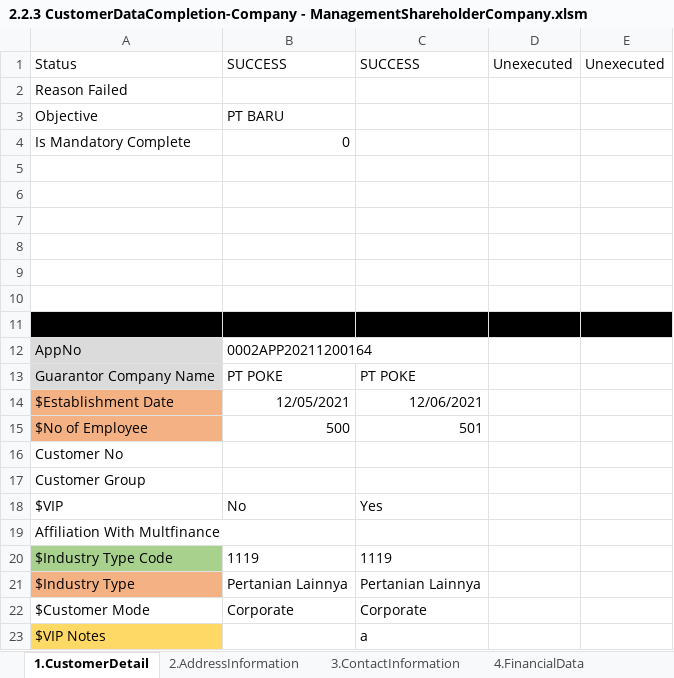
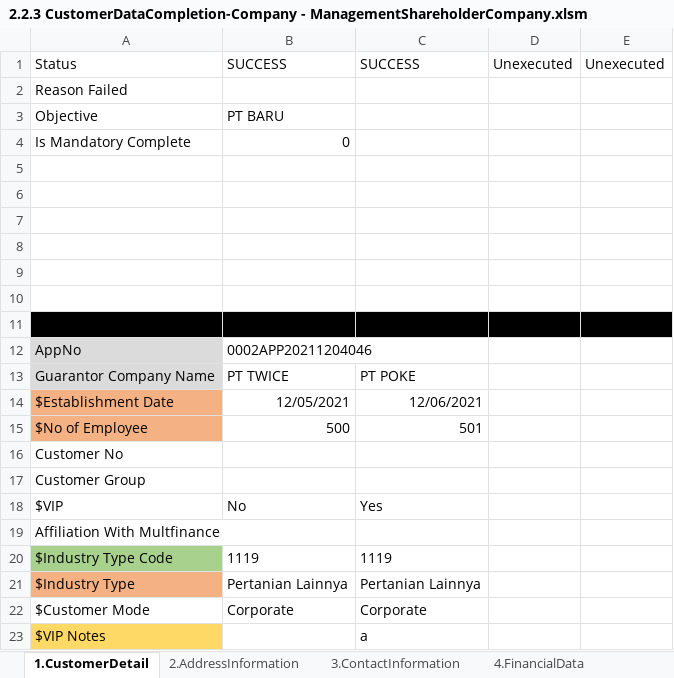
Before and after one commit to qcadins/DemoWorkflow, an Excel workbook: Excel/2.2.3 CustomerDataCompletion-Company - ManagementShareholderCompany.xlsm, sheet 1.CustomerDetail, drawn as a sheet; values as stored, in another font and other column widths than the file's, no borders; conditional formats not drawn; the diff names each change by its address in the sheet, - before the commit and + after, or states it on an @@ line.

```diff
--- a/Excel/2.2.3 CustomerDataCompletion-Company - ManagementShareholderCompany.xlsm (sheet 1.CustomerDetail)
+++ b/Excel/2.2.3 CustomerDataCompletion-Company - ManagementShareholderCompany.xlsm (sheet 1.CustomerDetail)
-B12: 0002APP20211200164
+B12: 0002APP20211204046
-B13: PT POKE
+B13: PT TWICE
```
Also changed, not shown: sheet 2.AddressInformation, sheet 4.FinancialData, Excel/2.1 DataFile_NAP_CF4W.xlsx, 23 other files.
